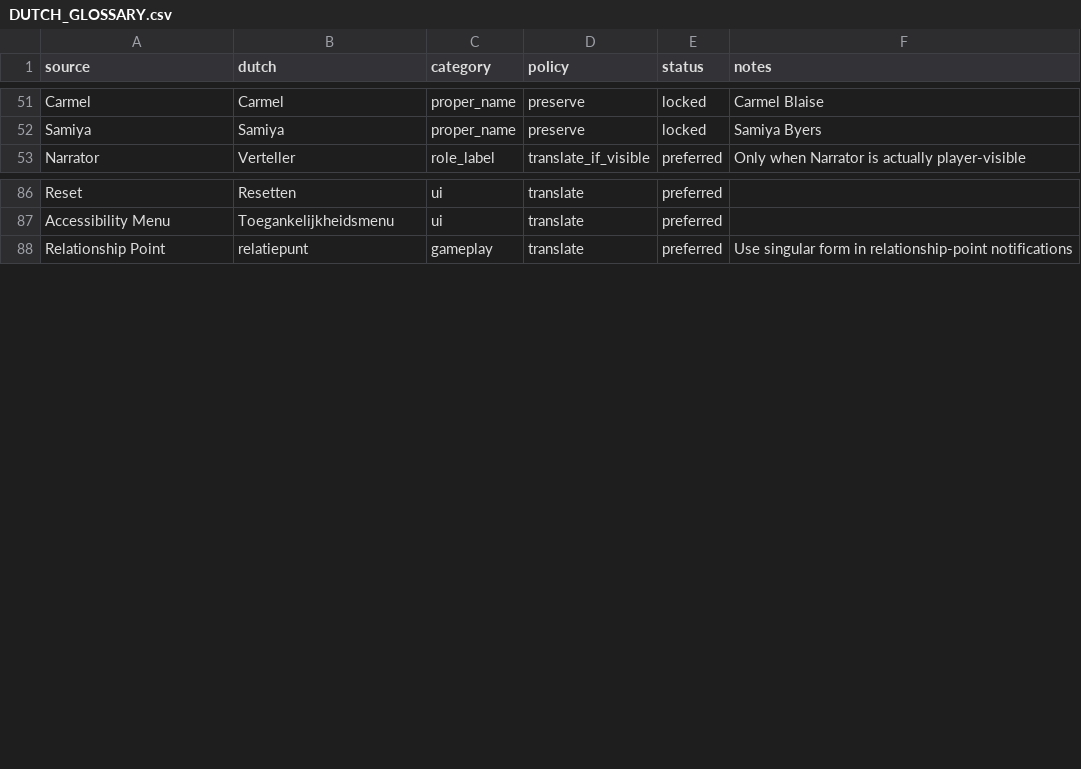
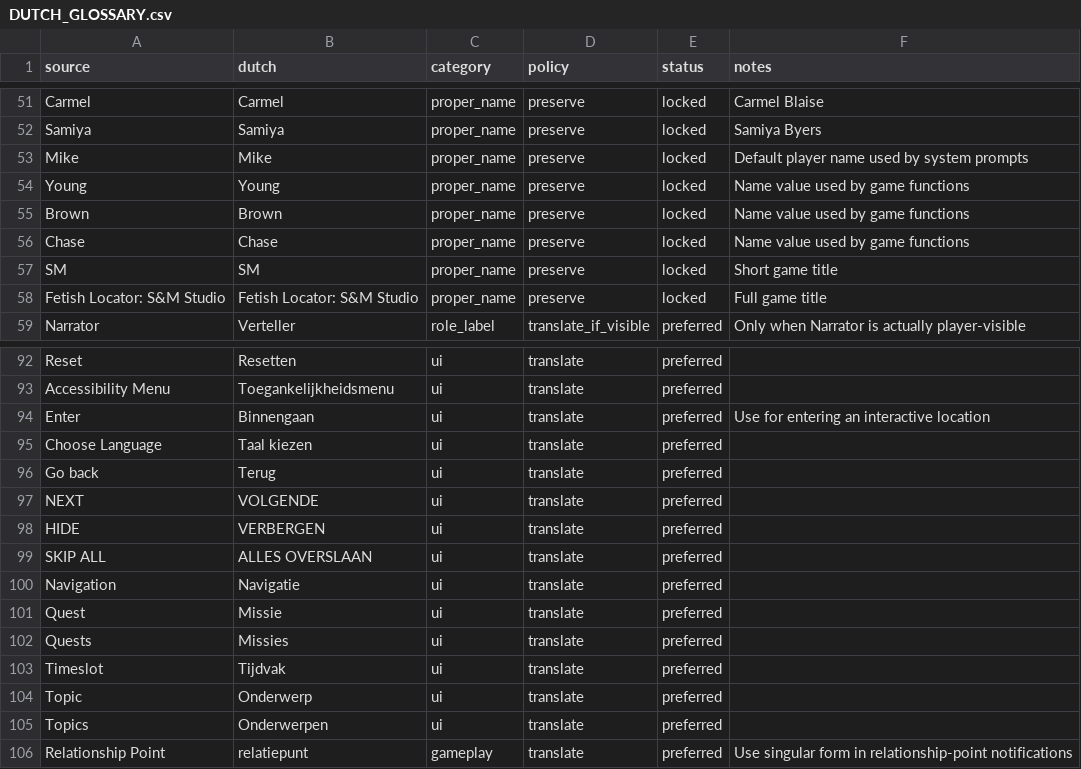
Before and after one commit to dutchdevil-83/FL-SM-1-translations-dutch, a CSV file: docs/dutch/DUTCH_GLOSSARY.csv, drawn as a sheet; only a part is shown, gaps mark what is left out; the diff names each change by its address in the sheet, - before the commit and + after, or states it on an @@ line.

Commit message:
phase 2: translate system labels and lightweight UI

```diff
--- a/docs/dutch/DUTCH_GLOSSARY.csv
+++ b/docs/dutch/DUTCH_GLOSSARY.csv
+row 53: Mike | Mike | proper_name | preserve | locked | Default player name used by system prompts
+row 54: Young | Young | proper_name | preserve | locked | Name value used by game functions
+row 55: Brown | Brown | proper_name | preserve | locked | Name value used by game functions
+row 56: Chase | Chase | proper_name | preserve | locked | Name value used by game functions
+row 57: SM | SM | proper_name | preserve | locked | Short game title
+row 58: Fetish Locator: S&M Studio | Fetish Locator: S&M Studio | proper_name | preserve | locked | Full game title
+row 94: Enter | Binnengaan | ui | translate | preferred | Use for entering an interactive location
+row 95: Choose Language | Taal kiezen | ui | translate | preferred
+row 96: Go back | Terug | ui | translate | preferred
+row 97: NEXT | VOLGENDE | ui | translate | preferred
+row 98: HIDE | VERBERGEN | ui | translate | preferred
+row 99: SKIP ALL | ALLES OVERSLAAN | ui | translate | preferred
+row 100: Navigation | Navigatie | ui | translate | preferred
+row 101: Quest | Missie | ui | translate | preferred
+row 102: Quests | Missies | ui | translate | preferred
+row 103: Timeslot | Tijdvak | ui | translate | preferred
+row 104: Topic | Onderwerp | ui | translate | preferred
+row 105: Topics | Onderwerpen | ui | translate | preferred
```
Also changed, not shown: docs/dutch/UNCHANGED_STRING_ALLOWLIST.csv, 22 other files.
